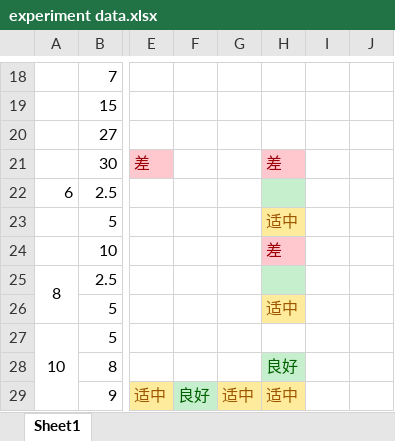
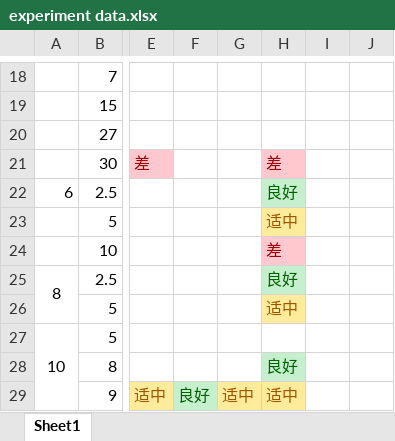
Before and after one commit to FengRuiliang/Fault-Tolerant, an Excel workbook: data/experiment data.xlsx, sheet Sheet1, drawn as a sheet; only a part is shown, gaps mark what is left out; values as stored, in another font and other column widths than the file's, no borders; the diff names each change by its address in the sheet, - before the commit and + after, or states it on an @@ line.

Commit message:
experiment d=

```diff
--- a/data/experiment data.xlsx (sheet Sheet1)
+++ b/data/experiment data.xlsx (sheet Sheet1)
-H22: (empty)
+H22: 良好
-H25: (empty)
+H25: 良好
```
